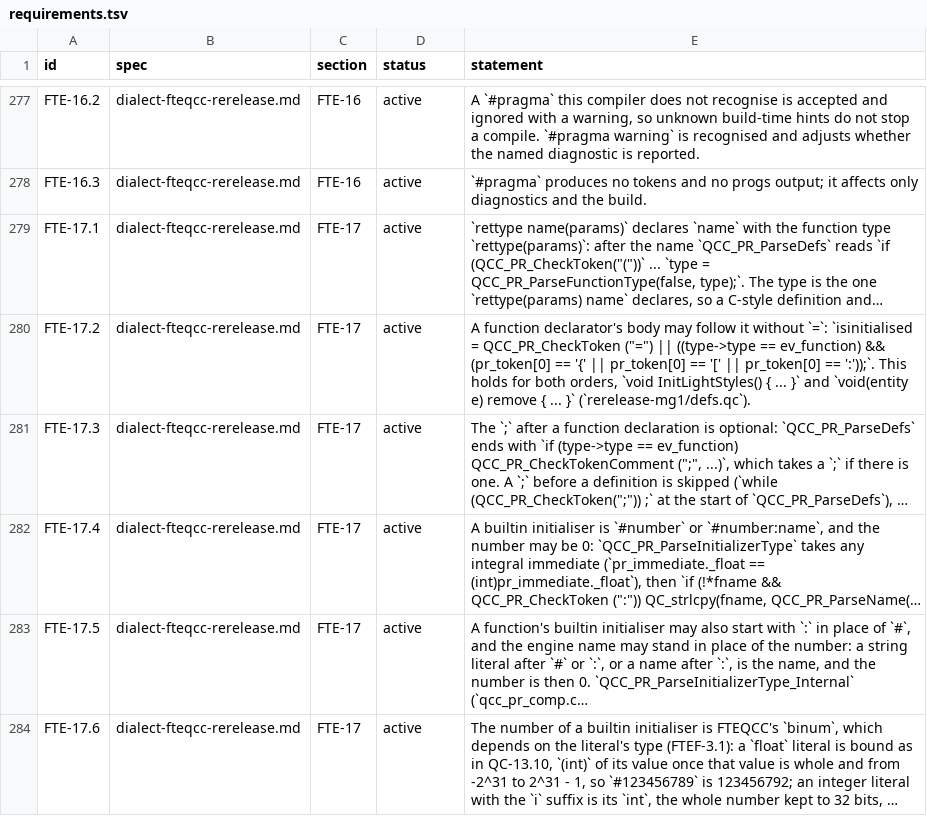
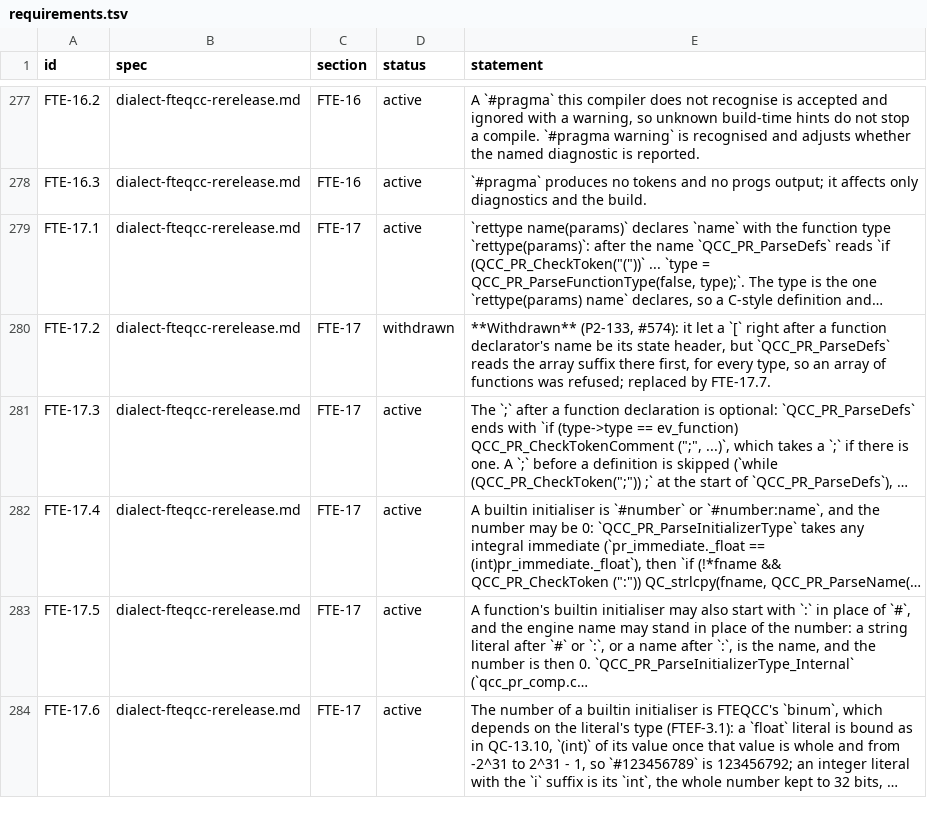
Before and after one commit to quakecstudio/editor, a TSV file: docs/spec/requirements.tsv, drawn as a sheet; only a part is shown, gaps mark what is left out; long unchanged cells end in …; the diff covers the shown part only; the diff names each change by its address in the sheet, - before the commit and + after, or states it on an @@ line.

Commit message:
fix(syntax): read a function declarator's array suffix before its body
QCC_PR_ParseDefs reads the array suffix after the name for every type
before it looks for a function's brace, bracket or colon, so an array
of functions is declared and initialised as an array and a state
header needs its equals sign; FTE-17.2 withdrawn for FTE-17.7, the
programs added to the differential, plan/coverage.md regenerated after
merging main.

```diff
--- a/docs/spec/requirements.tsv
+++ b/docs/spec/requirements.tsv
-D280 (status): active
+D280 (status): withdrawn
-E280 (statement): A function declarator's body may follow it without `=`: `isinitialised = QCC_PR_CheckToken ("=") || ((type->type == ev_function) && (pr_token[0] == '{' || pr_token[0] == '[' || pr_token[0] == ':'));`. This holds for both orders, `void InitLightStyles() { ... }` and `void(entity e) remove { ... }` (`rerelease-mg1/defs.qc`).
+E280 (statement): **Withdrawn** (P2-133, #574): it let a `[` right after a function declarator's name be its state header, but `QCC_PR_ParseDefs` reads the array suffix there first, for every type, so an array of functions was refused; replaced by FTE-17.7.
```
Also changed, not shown: 1 added row elsewhere in this file, 9 other files.
